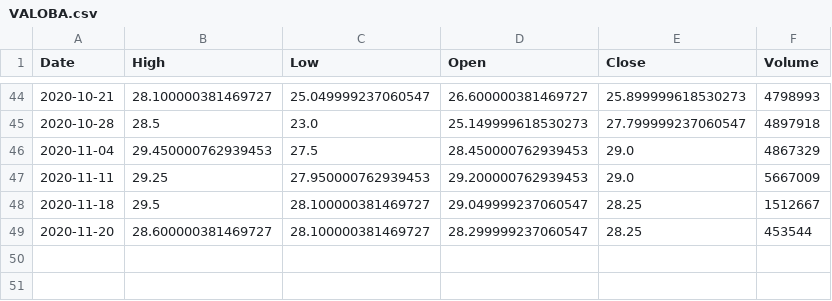
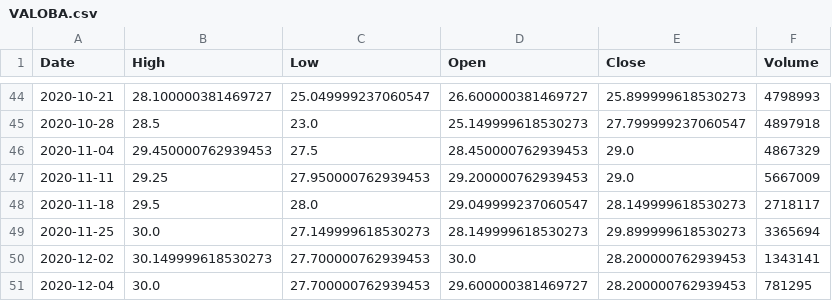
Before and after one commit to PatricioHenderson/Bot-medias-desde-yahoo, a CSV file: VALOBA.csv, drawn as a sheet; only a part is shown, gaps mark what is left out.

```diff
--- a/VALOBA.csv
+++ b/VALOBA.csv
@@ -47,3 +47,5 @@ Date,High,Low,Open,Close,Volume
 2020-11-11,29.25,27.950000762939453,29.200000762939453,29.0,5667009
-2020-11-18,29.5,28.100000381469727,29.049999237060547,28.25,1512667
-2020-11-20,28.600000381469727,28.100000381469727,28.299999237060547,28.25,453544
+2020-11-18,29.5,28.0,29.049999237060547,28.149999618530273,2718117
+2020-11-25,30.0,27.149999618530273,28.149999618530273,29.899999618530273,3365694
+2020-12-02,30.149999618530273,27.700000762939453,30.0,28.200000762939453,1343141
+2020-12-04,30.0,27.700000762939453,29.600000381469727,28.200000762939453,781295
```
Also changed, not shown: ALUABA.csv, BMABA.csv, 19 other files.
